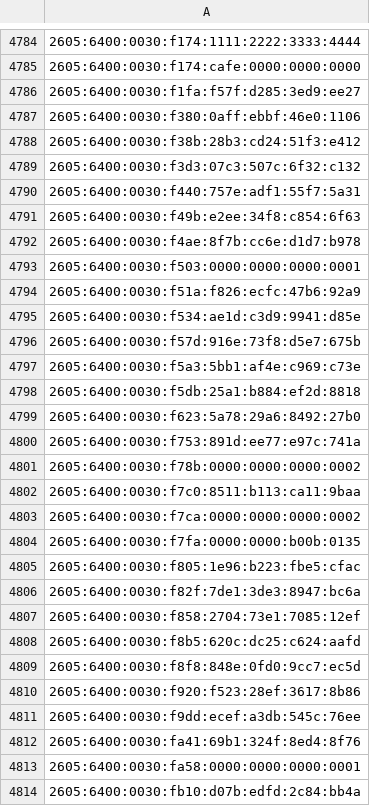
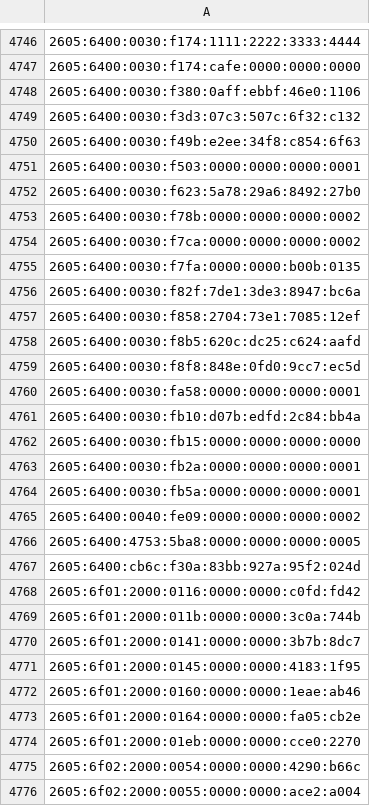
Before and after one commit to nullwhire/tor-watchlist, a CSV file: data/tor_ips.csv, drawn as a sheet; only a part is shown, gaps mark what is left out; the shorter side is filled out with more unchanged rows; removed rows and columns are numbered as before the commit, all else as after; the diff covers the shown part only; the diff names each change by its address in the sheet, - before the commit and + after, or states it on an @@ line.

```diff
--- a/data/tor_ips.csv
+++ b/data/tor_ips.csv
-row 4786: 2605:6400:0030:f1fa:f57f:d285:3ed9:ee27
-row 4788: 2605:6400:0030:f38b:28b3:cd24:51f3:e412
-row 4790: 2605:6400:0030:f440:757e:adf1:55f7:5a31
-row 4792: 2605:6400:0030:f4ae:8f7b:cc6e:d1d7:b978
-row 4794: 2605:6400:0030:f51a:f826:ecfc:47b6:92a9
-row 4795: 2605:6400:0030:f534:ae1d:c3d9:9941:d85e
-row 4796: 2605:6400:0030:f57d:916e:73f8:d5e7:675b
-row 4797: 2605:6400:0030:f5a3:5bb1:af4e:c969:c73e
-row 4798: 2605:6400:0030:f5db:25a1:b884:ef2d:8818
-row 4800: 2605:6400:0030:f753:891d:ee77:e97c:741a
-row 4802: 2605:6400:0030:f7c0:8511:b113:ca11:9baa
-row 4805: 2605:6400:0030:f805:1e96:b223:fbe5:cfac
-row 4810: 2605:6400:0030:f920:f523:28ef:3617:8b86
-row 4811: 2605:6400:0030:f9dd:ecef:a3db:545c:76ee
-row 4812: 2605:6400:0030:fa41:69b1:324f:8ed4:8f76
```
Also changed, not shown: 28 added rows, 80 removed rows and 1 edited cell elsewhere in this file, 1 other file.
